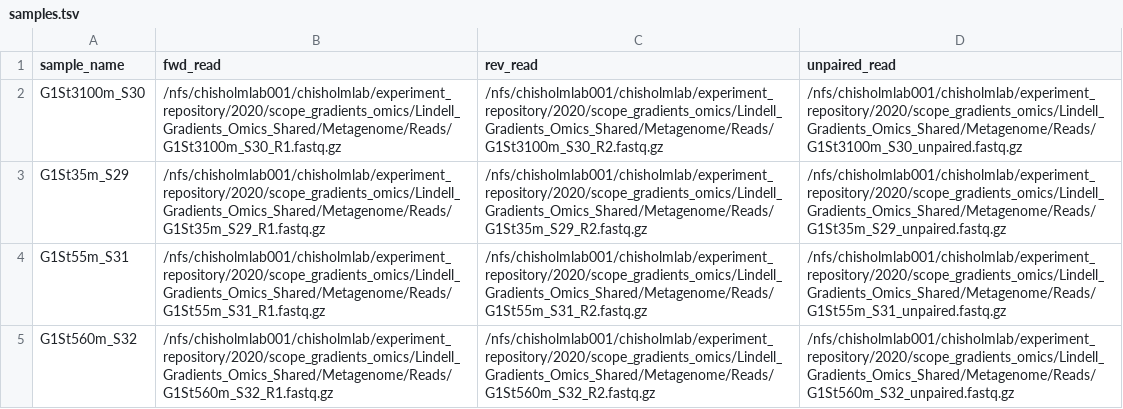
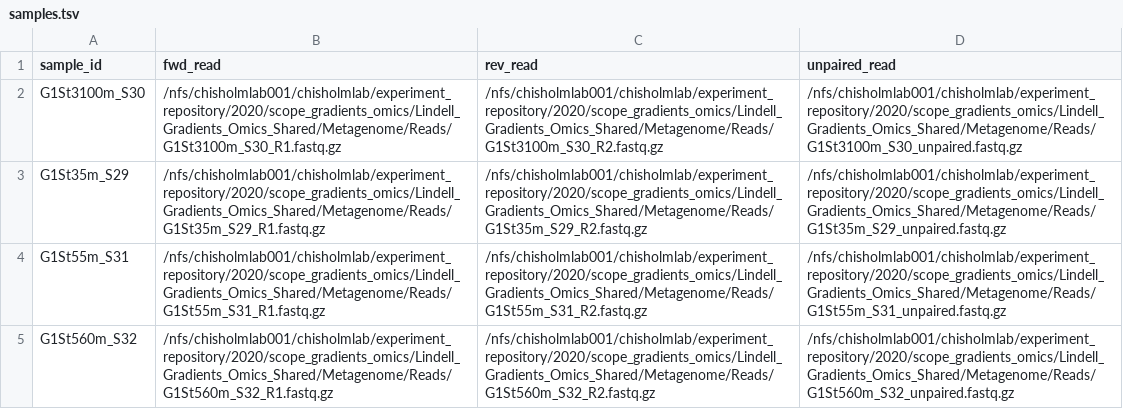
Before and after one commit to konnorve/scope-gradients-metagenomics, a TSV file: config/samples.tsv, drawn as a sheet; only a part is shown.

```diff
--- a/config/samples.tsv
+++ b/config/samples.tsv
@@ -1,2 +1,2 @@
-sample_name	fwd_read	rev_read	unpaired_read
+sample_id	fwd_read	rev_read	unpaired_read
 G1St3100m_S30	/nfs/chisholmlab001/chisholmlab/experiment_repository/2020/scope_gradients_omics/Lindell_Gradients_Omics_Shared/Metagenome/Reads/G1St3100m_S30_R1.fastq.gz	/nfs/chisholmlab001/chisholmlab/experiment_repository/2020/scope_gradients_omics/Lindell_Gradients_Omics_Shared/Metagenome/Reads/G1St3100m_S30_R2.fastq.gz	/nfs/chisholmlab001/chisholmlab/experiment_repository/2020/scope_gradients_omics/Lindell_Gradients_Omics_Shared/Metagenome/Reads/G1St3100m_S30_unpaired.fastq.gz
```
Also changed, not shown: 8 other files.
